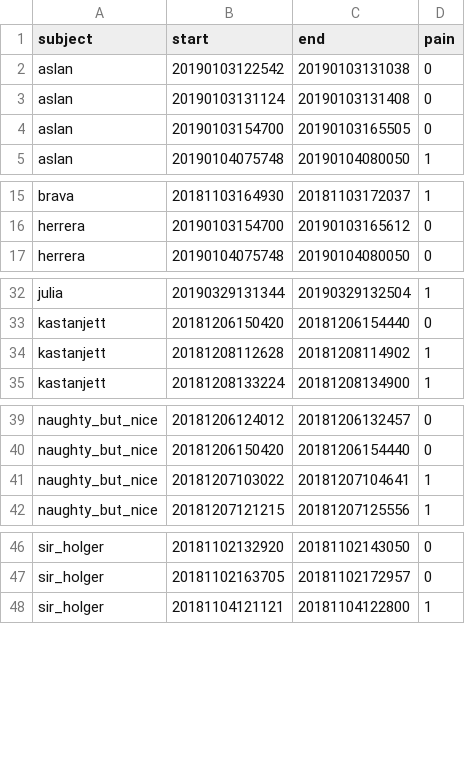
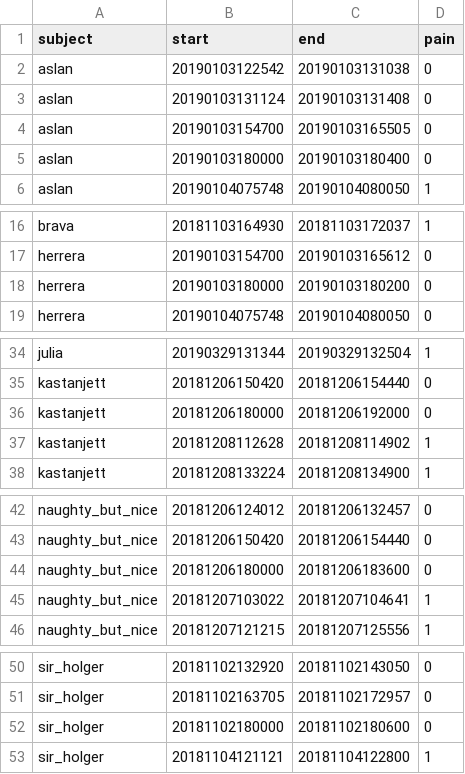
Before and after one commit to menorashid/gross_pain, a CSV file: metadata/intervals_for_extraction.csv, drawn as a sheet; only a part is shown, gaps mark what is left out; the diff covers the shown part only; the diff names each change by its address in the sheet, - before the commit and + after, or states it on an @@ line.

Commit message:
manually add (no pain) intervals to compensate for the found camera off times

```diff
--- a/metadata/intervals_for_extraction.csv
+++ b/metadata/intervals_for_extraction.csv
+row 5: aslan | 20190103180000 | 20190103180400 | 0
+row 18: herrera | 20190103180000 | 20190103180200 | 0
+row 36: kastanjett | 20181206180000 | 20181206192000 | 0
+row 44: naughty_but_nice | 20181206180000 | 20181206183600 | 0
+row 52: sir_holger | 20181102180000 | 20181102180600 | 0
```
Also changed, not shown: 1 edited cell elsewhere in this file.
